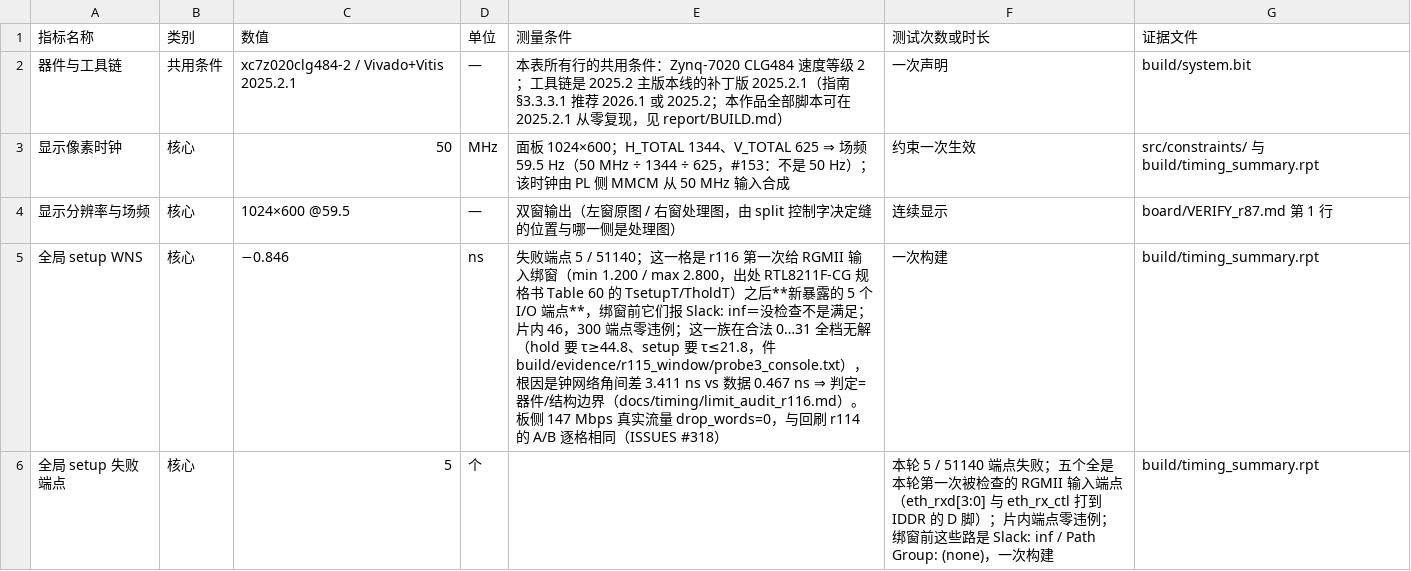
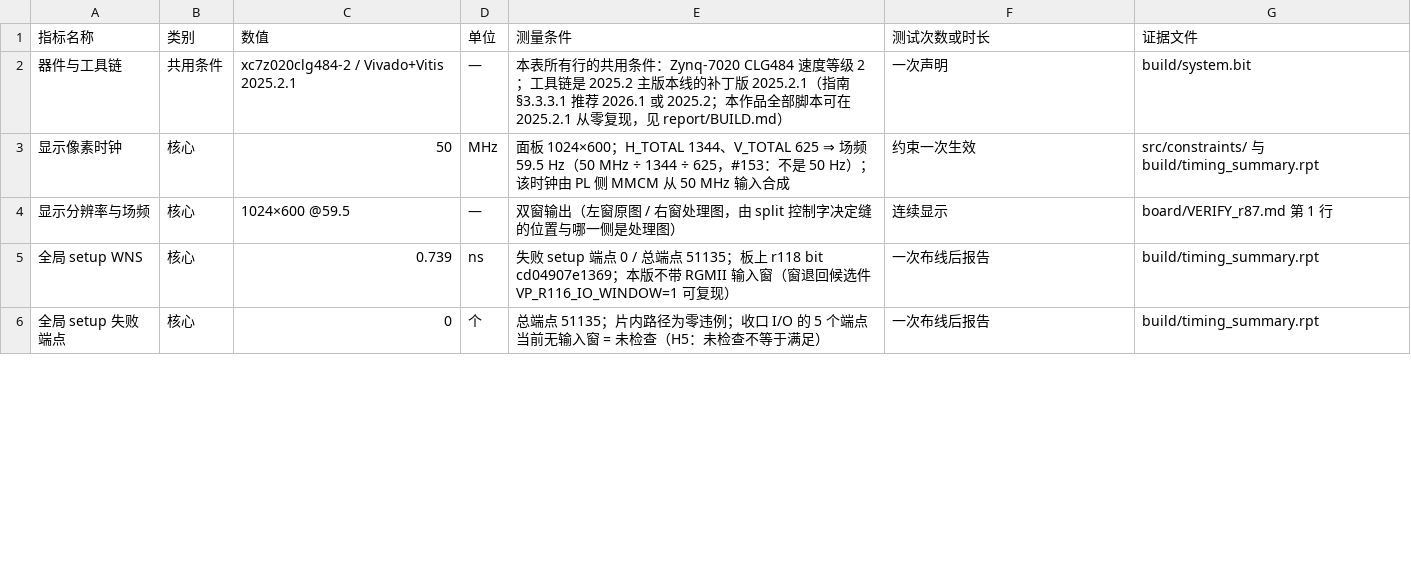
Before and after one commit to Uie-v-uiE/Video_Processing, a CSV file: data/metrics.csv, drawn as a sheet; only a part is shown; the diff covers the shown part only.

Commit message:
r118 最后一轮上板：只带 tau=31 的收口眼心；名册 8 对逐位复现 r114，交付文档改成官方读数
- 板上：板上现在 = r118（刷入 2026-10-04 04:49:50，bit_cycle rc=0 board_verify rc=0）（位流存档 build/evidence/r118_bit/，md5 cd04907e1369）
- B1 严格名册（对 r114，同生成器逐格）：B1 pairs_compared=8 losses=0 verdict=GREEN
  τ=31 只动 I/O 单元的抽头，片内名册逐位不变正是这一刀的**中性证明**；它的收益在片外：
  收口眼心余量 +0.315 ns（件 build/evidence/r115_window/probe3_console.txt）。写成 WNS 收益是规矩 35 禁的那种读法。
- 最终门禁：判定 24 项，绿 23 / 红 1，两跑逐字节一致（件 build/r118_gates_final.txt）；红项：顶层台架 tb_v98
- 留在树里但**不进构建**的两件，都写明为什么：C9 复制广播网判负（build/r117_verdict_declined.txt，赢 1 格跌 4 格含最紧两格；复现开关 IMPL_POST_PLACE_HOOK），RGMII 输入窗退回候选件（src/constraints/r116_rgmii_input_window.xdc；复现开关 VP_R116_IO_WINDOW=1；绑窗时 4 条发布硬门红）。
- 首页那一行明写：本版没有输入窗 ⇒ 那 5 个收口端点是未检查状态，未检查不等于满足（提示词 H5）。
- 提交包：build/make_submission.sh 重导，盘上 0 个文件（按盘上数核，不读它的 stdout）。
- 工具账 #325–#329：首页门禁句的形状属于尺子射程；名册对照必须同生成器；catch 的返回码当哨兵会打死成功的官方 run；25 % 门槛与严格判据对同一份数据判语不同（两边都不放宽，严格那把独立成件）；改口脚本会把首页写成空文件——彩排 + 备份 + 行数地板才是它的正确落地顺序。

```diff
--- a/data/metrics.csv
+++ b/data/metrics.csv
@@ -4,3 +4,3 @@
 显示分辨率与场频,核心,1024×600 @59.5,—,双窗输出（左窗原图 / 右窗处理图，由 split 控制字决定缝的位置与哪一侧是处理图）,连续显示,board/VERIFY_r87.md 第 1 行
-全局 setup WNS,核心,−0.846,ns,失败端点 5 / 51140；这一格是 r116 第一次给 RGMII 输入绑窗（min 1.200 / max 2.800，出处 RTL8211F-CG 规格书 Table 60 的 TsetupT/TholdT）之后**新暴露的 5 个 I/O 端点**，绑窗前它们报 Slack: inf＝没检查不是满足；片内 46，300 端点零违例；这一族在合法 0…31 全档无解（hold 要 τ≥44.8、setup 要 τ≤21.8，件 build/evidence/r115_window/probe3_console.txt），根因是钟网络角间差 3.411 ns vs 数据 0.467 ns ⇒ 判定=器件/结构边界（docs/timing/limit_audit_r116.md）。板侧 147 Mbps 真实流量 drop_words=0，与回刷 r114 的 A/B 逐格相同（ISSUES #318）,一次构建,build/timing_summary.rpt
-全局 setup 失败端点,核心,5,个,,本轮 5 / 51140 端点失败；五个全是本轮第一次被检查的 RGMII 输入端点（eth_rxd[3:0] 与 eth_rx_ctl 打到 IDDR 的 D 脚）；片内端点零违例；绑窗前这些路是 Slack: inf / Path Group: (none)，一次构建,build/timing_summary.rpt
+全局 setup WNS,核心,0.739,ns,失败 setup 端点 0 / 总端点 51135；板上 r118 bit cd04907e1369；本版不带 RGMII 输入窗（窗退回候选件 VP_R116_IO_WINDOW=1 可复现）,一次布线后报告,build/timing_summary.rpt
+全局 setup 失败端点,核心,0,个,总端点 51135；片内路径为零违例；收口 I/O 的 5 个端点当前无输入窗 = 未检查（H5：未检查不等于满足）,一次布线后报告,build/timing_summary.rpt
```
Also changed, not shown: 3 edited cells elsewhere in this file, 48 other files.
